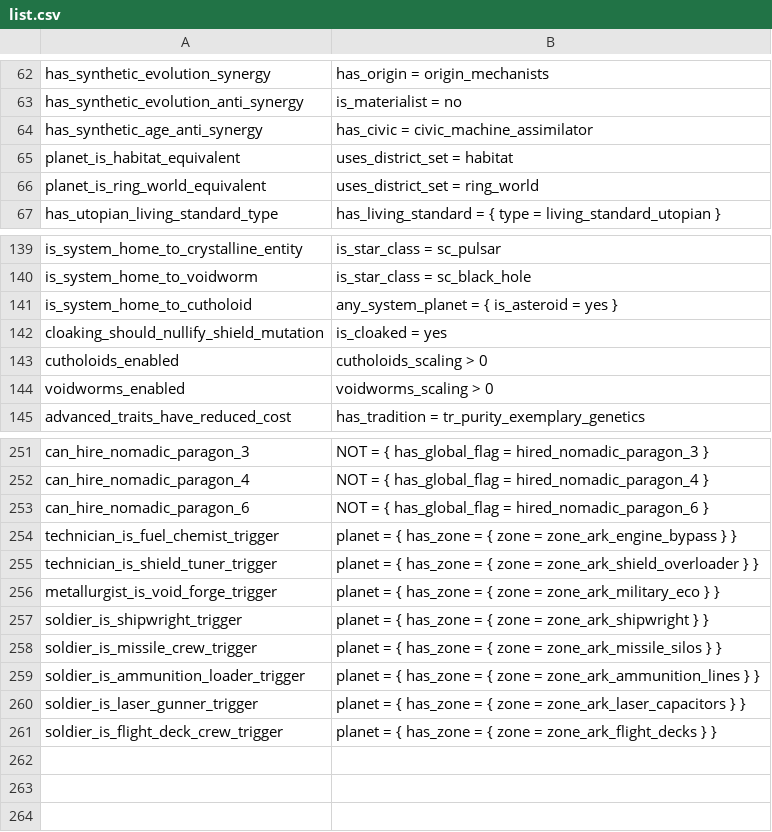
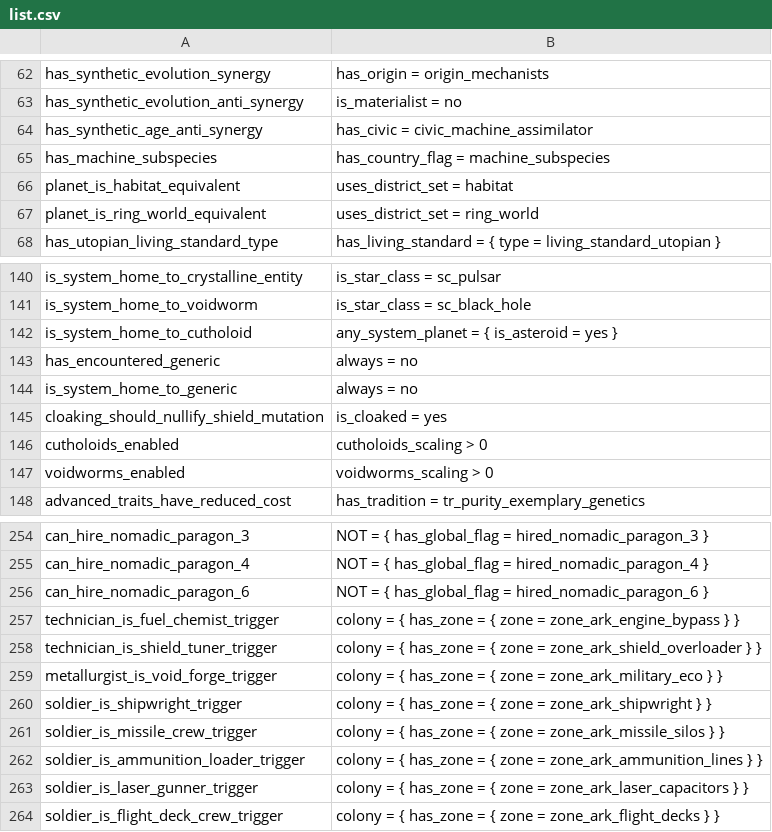
Before and after one commit to Diadormu/expand_one_line_scripted_triggers, a CSV file: list.csv, drawn as a sheet; only a part is shown, gaps mark what is left out.

Commit message:
update for 4.4.6

```diff
--- a/list.csv
+++ b/list.csv
@@ -64,2 +64,3 @@
 "has_synthetic_age_anti_synergy","has_civic = civic_machine_assimilator"
+"has_machine_subspecies","has_country_flag = machine_subspecies"
 "planet_is_habitat_equivalent","uses_district_set = habitat"
@@ -141,2 +142,4 @@
 "is_system_home_to_cutholoid","any_system_planet = { is_asteroid = yes }"
+"has_encountered_generic","always = no"
+"is_system_home_to_generic","always = no"
 "cloaking_should_nullify_shield_mutation","is_cloaked = yes"
@@ -253,9 +256,9 @@
 "can_hire_nomadic_paragon_6","NOT = { has_global_flag = hired_nomadic_paragon_6 }"
-"technician_is_fuel_chemist_trigger","planet = { has_zone = { zone = zone_ark_engine_bypass } }"
-"technician_is_shield_tuner_trigger","planet = { has_zone = { zone = zone_ark_shield_overloader } }"
-"metallurgist_is_void_forge_trigger","planet = { has_zone = { zone = zone_ark_military_eco } }"
-"soldier_is_shipwright_trigger","planet = { has_zone = { zone = zone_ark_shipwright } }"
-"soldier_is_missile_crew_trigger","planet = { has_zone = { zone = zone_ark_missile_silos } }"
-"soldier_is_ammunition_loader_trigger","planet = { has_zone = { zone = zone_ark_ammunition_lines } }"
-"soldier_is_laser_gunner_trigger","planet = { has_zone = { zone = zone_ark_laser_capacitors } }"
-"soldier_is_flight_deck_crew_trigger","planet = { has_zone = { zone = zone_ark_flight_decks } }"
+"technician_is_fuel_chemist_trigger","colony = { has_zone = { zone = zone_ark_engine_bypass } }"
+"technician_is_shield_tuner_trigger","colony = { has_zone = { zone = zone_ark_shield_overloader } }"
+"metallurgist_is_void_forge_trigger","colony = { has_zone = { zone = zone_ark_military_eco } }"
+"soldier_is_shipwright_trigger","colony = { has_zone = { zone = zone_ark_shipwright } }"
+"soldier_is_missile_crew_trigger","colony = { has_zone = { zone = zone_ark_missile_silos } }"
+"soldier_is_ammunition_loader_trigger","colony = { has_zone = { zone = zone_ark_ammunition_lines } }"
+"soldier_is_laser_gunner_trigger","colony = { has_zone = { zone = zone_ark_laser_capacitors } }"
+"soldier_is_flight_deck_crew_trigger","colony = { has_zone = { zone = zone_ark_flight_decks } }"
```
